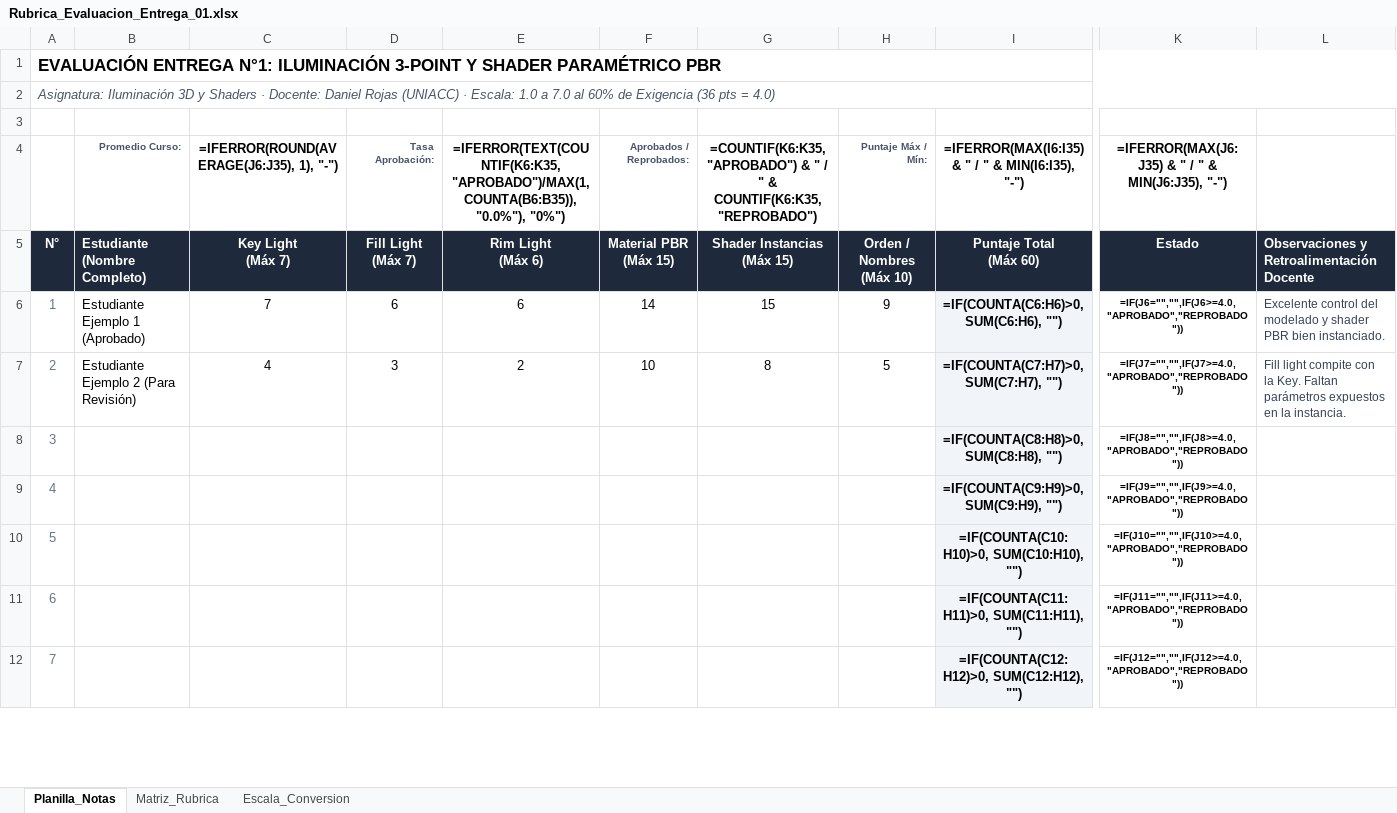
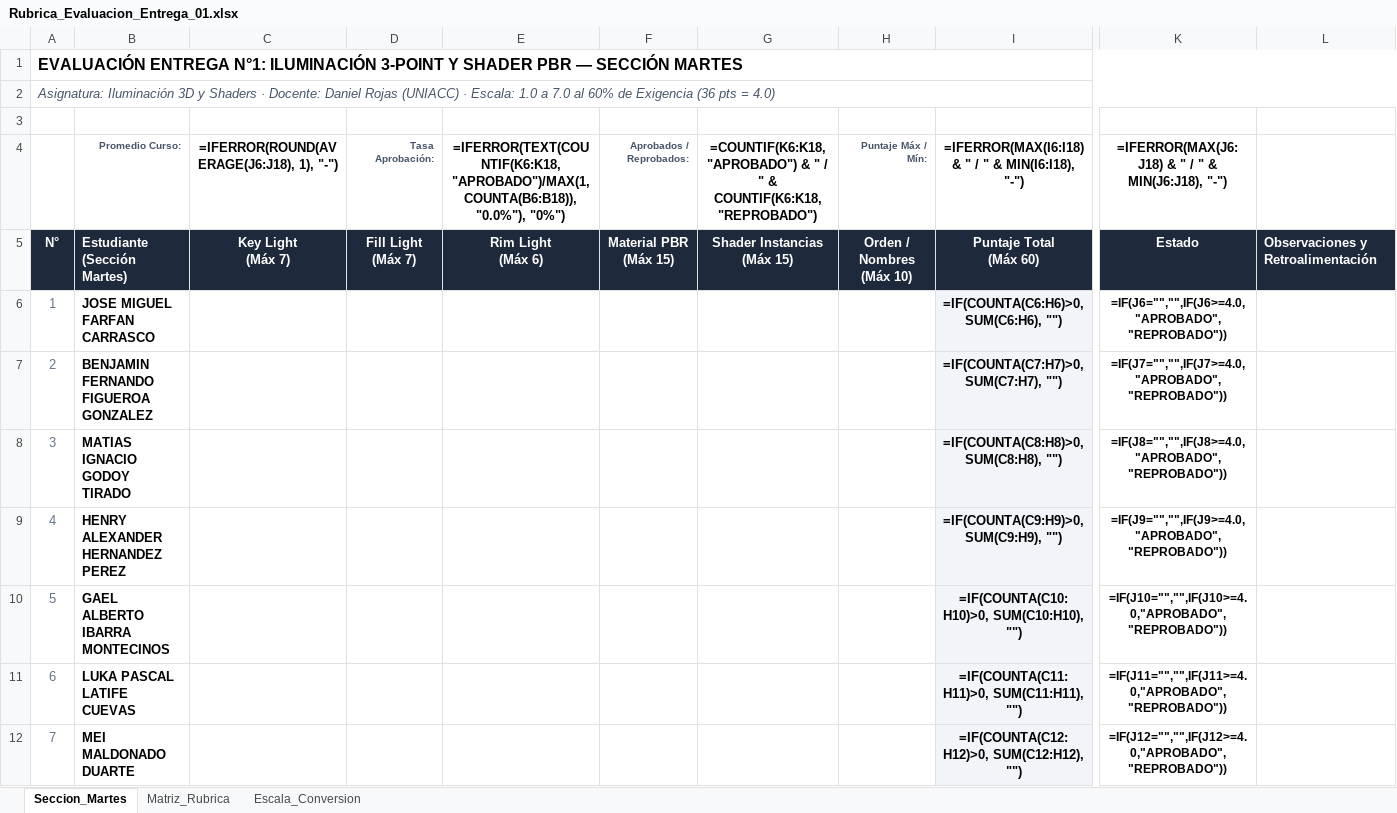
Before and after one commit to SenninVolador/iluminacion3D, an Excel workbook: docs/public/Rubrica_Evaluacion_Entrega_01.xlsx, sheet Seccion_Martes, drawn as a sheet; only a part is shown, gaps mark what is left out; values as stored, in another font and other column widths than the file's, no borders; formulas without a stored value are shown as written; removed rows and columns are numbered as before the commit, all else as after; rows hold the shown columns only; the diff covers the shown part only; the diff names each change by its address in the sheet, - before the commit and + after, or states it on an @@ line.

Commit message:
feat: actualizar rubrica excel con lista de estudiantes de seccion martes

```diff
--- a/docs/public/Rubrica_Evaluacion_Entrega_01.xlsx (sheet Seccion_Martes)
+++ b/docs/public/Rubrica_Evaluacion_Entrega_01.xlsx (sheet Seccion_Martes)
-sheet tab: Planilla_Notas
+sheet tab: Seccion_Martes
@@ column A renumbered in row 1 @@
@@ A1 text size: smaller @@
-C4: =IFERROR(ROUND(AVERAGE(J6:J35), 1), "-")
+C4: =IFERROR(ROUND(AVERAGE(J6:J18), 1), "-")
-E4: =IFERROR(TEXT(COUNTIF(K6:K35, "APROBADO")/MAX(1, COUNTA(B6:B35)), "0.0%"), "0%")
+E4: =IFERROR(TEXT(COUNTIF(K6:K18, "APROBADO")/MAX(1, COUNTA(B6:B18)), "0.0%"), "0%")
-G4: =COUNTIF(K6:K35, "APROBADO") & " / " & COUNTIF(K6:K35, "REPROBADO")
+G4: =COUNTIF(K6:K18, "APROBADO") & " / " & COUNTIF(K6:K18, "REPROBADO")
-I4: =IFERROR(MAX(I6:I35) & " / " & MIN(I6:I35), "-")
+I4: =IFERROR(MAX(I6:I18) & " / " & MIN(I6:I18), "-")
-K4: =IFERROR(MAX(J6:J35) & " / " & MIN(J6:J35), "-")
+K4: =IFERROR(MAX(J6:J18) & " / " & MIN(J6:J18), "-")
-B5: Estudiante (Nombre Completo)
+B5: Estudiante (Sección Martes)
-L5: Observaciones y Retroalimentación Docente
+L5: Observaciones y Retroalimentación
-row 6: 1 | Estudiante Ejemplo 1 (Aprobado) | 7 | 6 | 6 | 14 | 15 | 9 | =IF(COUNTA(C6:H6)>0, SUM(C6:H6), "") | =IF(J6="","",IF(J6>=4.0,"APROBADO","REPROBADO")) | Excelente control del modelado y shader PBR bien instanciado.
-row 7: 2 | Estudiante Ejemplo 2 (Para Revisión) | 4 | 3 | 2 | 10 | 8 | 5 | =IF(COUNTA(C7:H7)>0, SUM(C7:H7), "") | =IF(J7="","",IF(J7>=4.0,"APROBADO","REPROBADO")) | Fill light compite con la Key. Faltan parámetros expuestos en la instancia.
+row 6: 1 | JOSE MIGUEL FARFAN CARRASCO |  |  |  |  |  |  | =IF(COUNTA(C6:H6)>0, SUM(C6:H6), "") | =IF(J6="","",IF(J6>=4.0,"APROBADO","REPROBADO"))
+row 7: 2 | BENJAMIN FERNANDO FIGUEROA GONZALEZ |  |  |  |  |  |  | =IF(COUNTA(C7:H7)>0, SUM(C7:H7), "") | =IF(J7="","",IF(J7>=4.0,"APROBADO","REPROBADO"))
-B8: (empty)
+B8: MATIAS IGNACIO GODOY TIRADO
@@ K8:K12 text size: larger @@
-B9: (empty)
+B9: HENRY ALEXANDER HERNANDEZ PEREZ
-B10: (empty)
+B10: GAEL ALBERTO IBARRA MONTECINOS
-B11: (empty)
+B11: LUKA PASCAL LATIFE CUEVAS
-B12: (empty)
+B12: MEI MALDONADO DUARTE
```
Also changed, not shown: 17 removed rows, 6 edited cells and cell formats elsewhere in this sheet.
